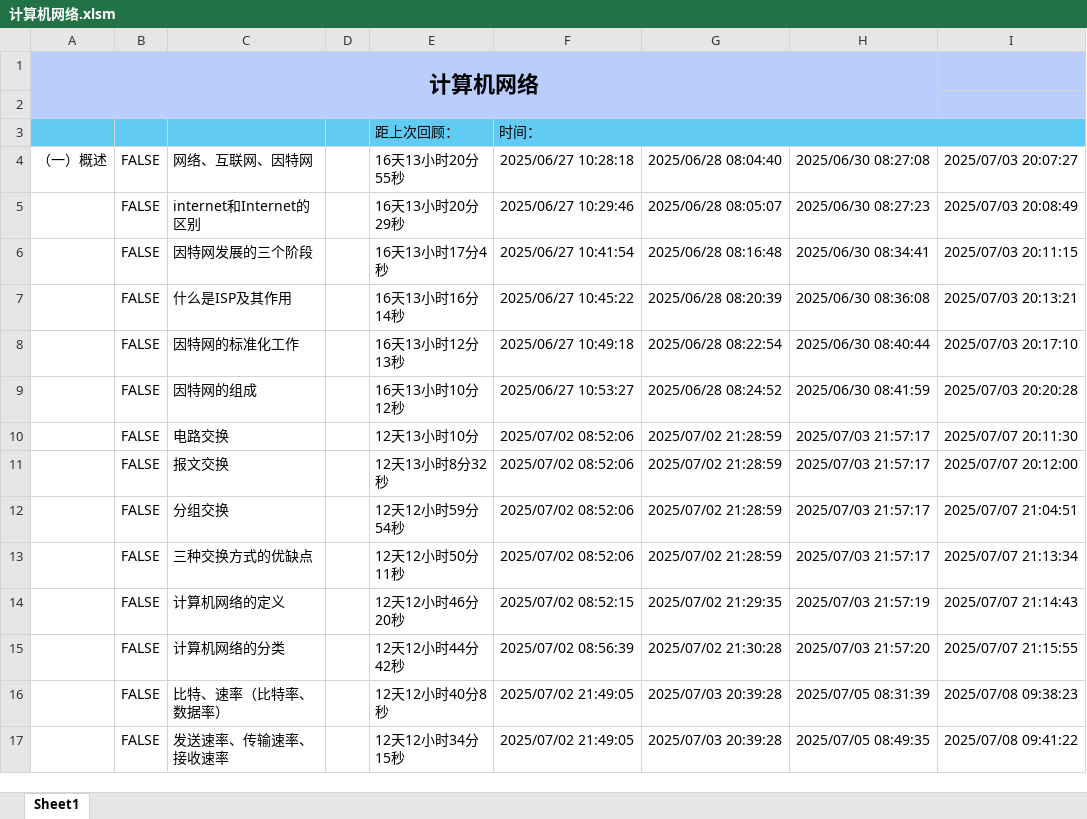
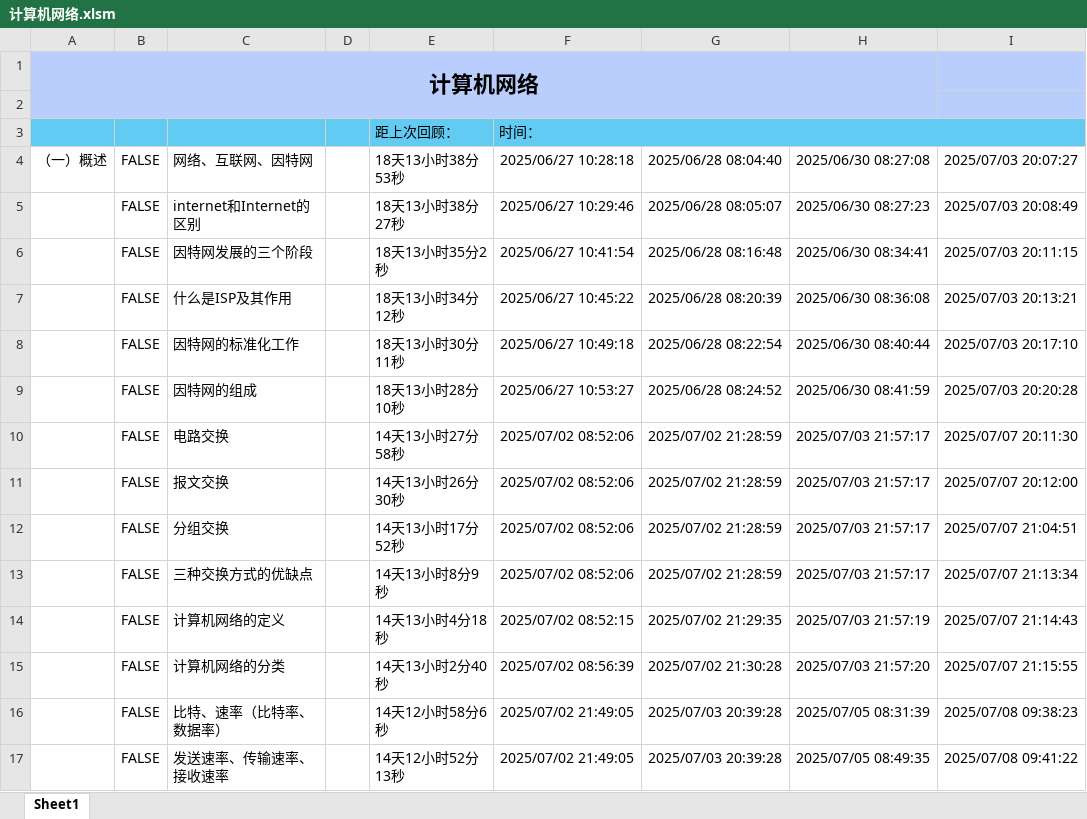
Before and after one commit to starfruit-gh/BasicKnowledge_checklist, an Excel workbook: 计算机网络.xlsm, sheet Sheet1, drawn as a sheet; only a part is shown; values as stored, in another font and other column widths than the file's, no borders; charts and pictures not drawn; the diff covers the shown part only; the diff names each change by its address in the sheet, - before the commit and + after, or states it on an @@ line.

```diff
--- a/计算机网络.xlsm (sheet Sheet1)
+++ b/计算机网络.xlsm (sheet Sheet1)
-E4: 16天13小时20分55秒
+E4: 18天13小时38分53秒
-E5: 16天13小时20分29秒
+E5: 18天13小时38分27秒
-E6: 16天13小时17分4秒
+E6: 18天13小时35分2秒
-E7: 16天13小时16分14秒
+E7: 18天13小时34分12秒
-E8: 16天13小时12分13秒
+E8: 18天13小时30分11秒
-E9: 16天13小时10分12秒
+E9: 18天13小时28分10秒
-E10: 12天13小时10分
+E10: 14天13小时27分58秒
-E11: 12天13小时8分32秒
+E11: 14天13小时26分30秒
-E12: 12天12小时59分54秒
+E12: 14天13小时17分52秒
-E13: 12天12小时50分11秒
+E13: 14天13小时8分9秒
-E14: 12天12小时46分20秒
+E14: 14天13小时4分18秒
-E15: 12天12小时44分42秒
+E15: 14天13小时2分40秒
-E16: 12天12小时40分8秒
+E16: 14天12小时58分6秒
-E17: 12天12小时34分15秒
+E17: 14天12小时52分13秒
```
Also changed, not shown: 101 added rows, 311 edited cells and cell formats elsewhere in this sheet, formulas that keep their value, charts or pictures.
